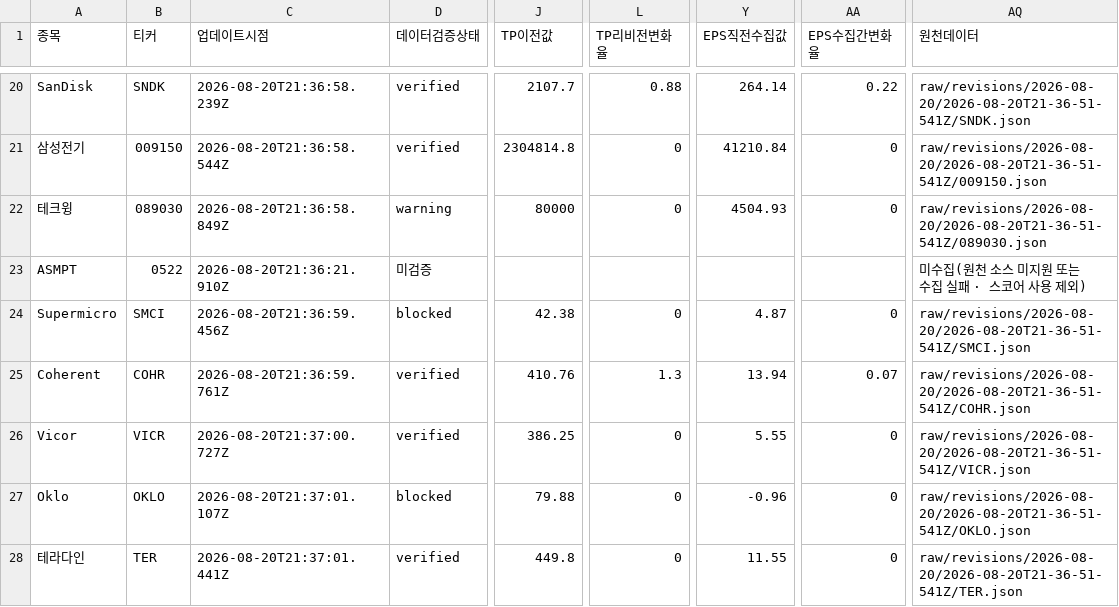
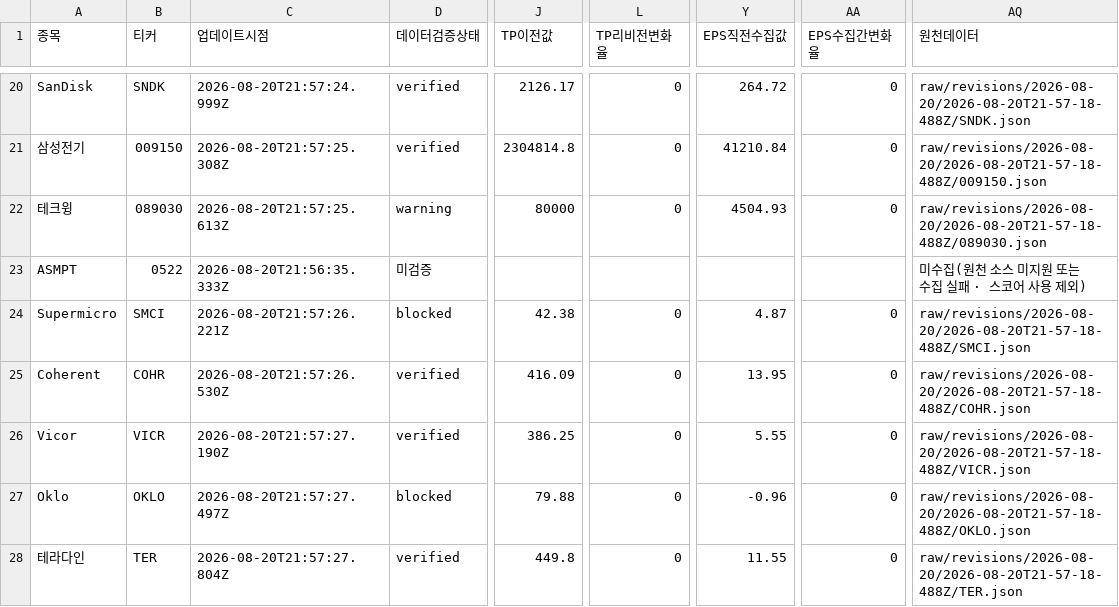
Before and after one commit to SimpleorNothing/ten-bagger, a CSV file: raw/revisions/latest.csv, drawn as a sheet; only a part is shown, gaps mark what is left out; the diff covers the shown part only; the diff names each change by its address in the sheet, - before the commit and + after, or states it on an @@ line.

```diff
--- a/raw/revisions/latest.csv
+++ b/raw/revisions/latest.csv
-C20 (업데이트시점): 2026-08-20T21:36:58.239Z
+C20 (업데이트시점): 2026-08-20T21:57:24.999Z
-J20 (TP이전값): 2107.7
+J20 (TP이전값): 2126.17
-L20 (TP리비전변화율): 0.88
+L20 (TP리비전변화율): 0
-Y20 (EPS직전수집값): 264.14
+Y20 (EPS직전수집값): 264.72
-AA20 (EPS수집간변화율): 0.22
+AA20 (EPS수집간변화율): 0
-AQ20 (원천데이터): raw/revisions/2026-08-20/2026-08-20T21-36-51-541Z/SNDK.json
+AQ20 (원천데이터): raw/revisions/2026-08-20/2026-08-20T21-57-18-488Z/SNDK.json
-C21 (업데이트시점): 2026-08-20T21:36:58.544Z
+C21 (업데이트시점): 2026-08-20T21:57:25.308Z
-AQ21 (원천데이터): raw/revisions/2026-08-20/2026-08-20T21-36-51-541Z/009150.json
+AQ21 (원천데이터): raw/revisions/2026-08-20/2026-08-20T21-57-18-488Z/009150.json
-C22 (업데이트시점): 2026-08-20T21:36:58.849Z
+C22 (업데이트시점): 2026-08-20T21:57:25.613Z
-AQ22 (원천데이터): raw/revisions/2026-08-20/2026-08-20T21-36-51-541Z/089030.json
+AQ22 (원천데이터): raw/revisions/2026-08-20/2026-08-20T21-57-18-488Z/089030.json
-C23 (업데이트시점): 2026-08-20T21:36:21.910Z
+C23 (업데이트시점): 2026-08-20T21:56:35.333Z
-C24 (업데이트시점): 2026-08-20T21:36:59.456Z
+C24 (업데이트시점): 2026-08-20T21:57:26.221Z
-AQ24 (원천데이터): raw/revisions/2026-08-20/2026-08-20T21-36-51-541Z/SMCI.json
+AQ24 (원천데이터): raw/revisions/2026-08-20/2026-08-20T21-57-18-488Z/SMCI.json
-C25 (업데이트시점): 2026-08-20T21:36:59.761Z
+C25 (업데이트시점): 2026-08-20T21:57:26.530Z
-J25 (TP이전값): 410.76
+J25 (TP이전값): 416.09
-L25 (TP리비전변화율): 1.3
+L25 (TP리비전변화율): 0
-Y25 (EPS직전수집값): 13.94
+Y25 (EPS직전수집값): 13.95
-AA25 (EPS수집간변화율): 0.07
+AA25 (EPS수집간변화율): 0
-AQ25 (원천데이터): raw/revisions/2026-08-20/2026-08-20T21-36-51-541Z/COHR.json
+AQ25 (원천데이터): raw/revisions/2026-08-20/2026-08-20T21-57-18-488Z/COHR.json
-C26 (업데이트시점): 2026-08-20T21:37:00.727Z
+C26 (업데이트시점): 2026-08-20T21:57:27.190Z
-AQ26 (원천데이터): raw/revisions/2026-08-20/2026-08-20T21-36-51-541Z/VICR.json
+AQ26 (원천데이터): raw/revisions/2026-08-20/2026-08-20T21-57-18-488Z/VICR.json
-C27 (업데이트시점): 2026-08-20T21:37:01.107Z
+C27 (업데이트시점): 2026-08-20T21:57:27.497Z
-AQ27 (원천데이터): raw/revisions/2026-08-20/2026-08-20T21-36-51-541Z/OKLO.json
+AQ27 (원천데이터): raw/revisions/2026-08-20/2026-08-20T21-57-18-488Z/OKLO.json
-C28 (업데이트시점): 2026-08-20T21:37:01.441Z
+C28 (업데이트시점): 2026-08-20T21:57:27.804Z
-AQ28 (원천데이터): raw/revisions/2026-08-20/2026-08-20T21-36-51-541Z/TER.json
+AQ28 (원천데이터): raw/revisions/2026-08-20/2026-08-20T21-57-18-488Z/TER.json
```
Also changed, not shown: 55 edited cells elsewhere in this file, 34 other files.
